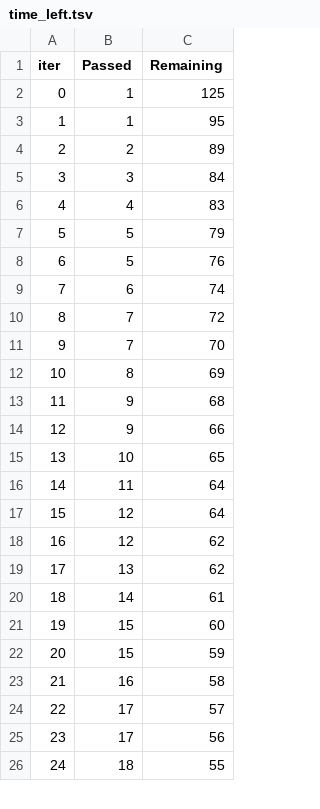
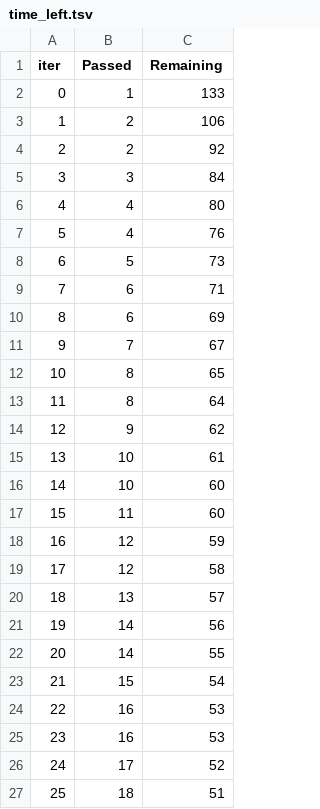
Before and after one commit to Veer6693/ml-project, a TSV file: catboost_info/time_left.tsv, drawn as a sheet; only a part is shown; removed rows and columns are numbered as before the commit, all else as after; the diff covers the shown part only; the diff names each change by its address in the sheet, - before the commit and + after, or states it on an @@ line.

```diff
--- a/catboost_info/time_left.tsv
+++ b/catboost_info/time_left.tsv
-C2 (Remaining): 125
+C2 (Remaining): 133
-row 3: 1 | 1 | 95
@@ column A (iter) renumbered between rows 3 and 94 @@
-C3 (Remaining): 89
+C3 (Remaining): 106
+row 4: 2 | 2 | 92
-C6 (Remaining): 83
+C6 (Remaining): 80
-row 7: 5 | 5 | 79
+row 7: 5 | 4 | 76
-C8 (Remaining): 76
+C8 (Remaining): 73
-C9 (Remaining): 74
+C9 (Remaining): 71
-row 10: 8 | 7 | 72
+row 10: 8 | 6 | 69
-C11 (Remaining): 70
+C11 (Remaining): 67
-C12 (Remaining): 69
+C12 (Remaining): 65
-row 13: 11 | 9 | 68
+row 13: 11 | 8 | 64
-C14 (Remaining): 66
+C14 (Remaining): 62
-C15 (Remaining): 65
+C15 (Remaining): 61
+row 16: 14 | 10 | 60
-C17 (Remaining): 64
+C17 (Remaining): 60
-C18 (Remaining): 64
+C18 (Remaining): 59
-C19 (Remaining): 62
+C19 (Remaining): 58
-C20 (Remaining): 62
+C20 (Remaining): 57
-C21 (Remaining): 61
+C21 (Remaining): 56
-row 21: 19 | 15 | 60
+row 22: 20 | 14 | 55
-C23 (Remaining): 59
+C23 (Remaining): 54
-C24 (Remaining): 58
+C24 (Remaining): 53
-row 24: 22 | 17 | 57
+row 25: 23 | 16 | 53
-C26 (Remaining): 56
+C26 (Remaining): 52
-C27 (Remaining): 55
+C27 (Remaining): 51
```
Also changed, not shown: 9 added rows, 10 removed rows and 26 edited cells elsewhere in this file, 6 other files.
